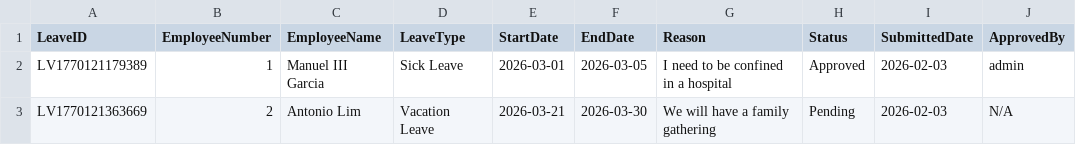
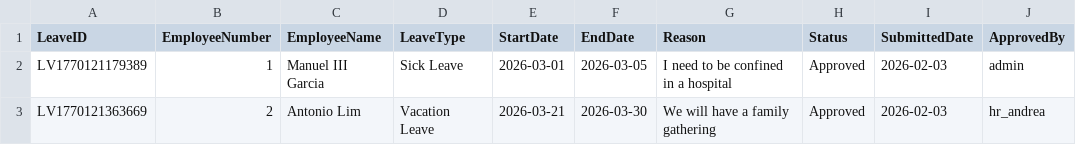
Before and after one commit to JefreyJurado/MotorPH-Employees, a CSV file: MotorPHEmployeeSystem/leaves.csv, drawn as a sheet.

```diff
--- a/MotorPHEmployeeSystem/leaves.csv
+++ b/MotorPHEmployeeSystem/leaves.csv
@@ -2,2 +2,2 @@ LeaveID,EmployeeNumber,EmployeeName,LeaveType,StartDate,EndDate,Reason,Status,Su
 LV1770121179389,1,Manuel III Garcia,Sick Leave,2026-03-01,2026-03-05,"I need to be confined in a hospital",Approved,2026-02-03,admin
-LV1770121363669,2,Antonio Lim,Vacation Leave,2026-03-21,2026-03-30,"We will have a family gathering",Pending,2026-02-03,N/A
+LV1770121363669,2,Antonio Lim,Vacation Leave,2026-03-21,2026-03-30,"We will have a family gathering",Approved,2026-02-03,hr_andrea
```
Also changed, not shown: 13 other files.
